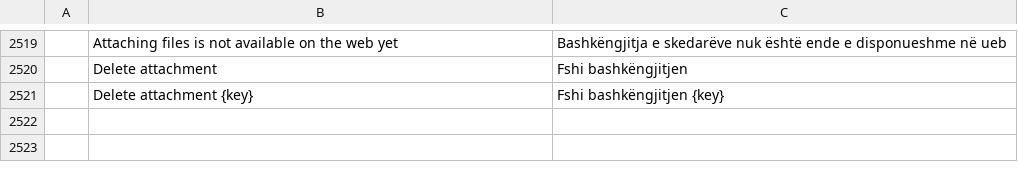
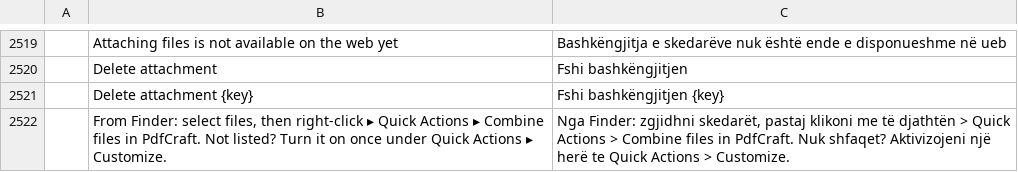
Before and after one commit to regendorf-ux/pdfcraft, a TSV file: crates/ui-egui/src/i18n/sq.tsv, drawn as a sheet; only a part is shown, gaps mark what is left out; the diff names each change by its address in the sheet, - before the commit and + after, or states it on an @@ line.

```diff
--- a/crates/ui-egui/src/i18n/sq.tsv
+++ b/crates/ui-egui/src/i18n/sq.tsv
+row 2522:  | From Finder: select files, then right-click ▸ Quick Actions ▸ Combine files in PdfCraft. Not listed? Turn it on once under Quick Actions ▸ Customize. | Nga Finder: zgjidhni skedarët, pastaj klikoni me të djathtën > Quick Actions > Combine files in PdfCraft. Nuk shfaqet? Aktivizojeni një herë te Quick Actions > Customize.
```
Also changed, not shown: crates/ui-egui/src/i18n/ca.tsv, crates/ui-egui/src/i18n/fi.tsv, 6 other files.
